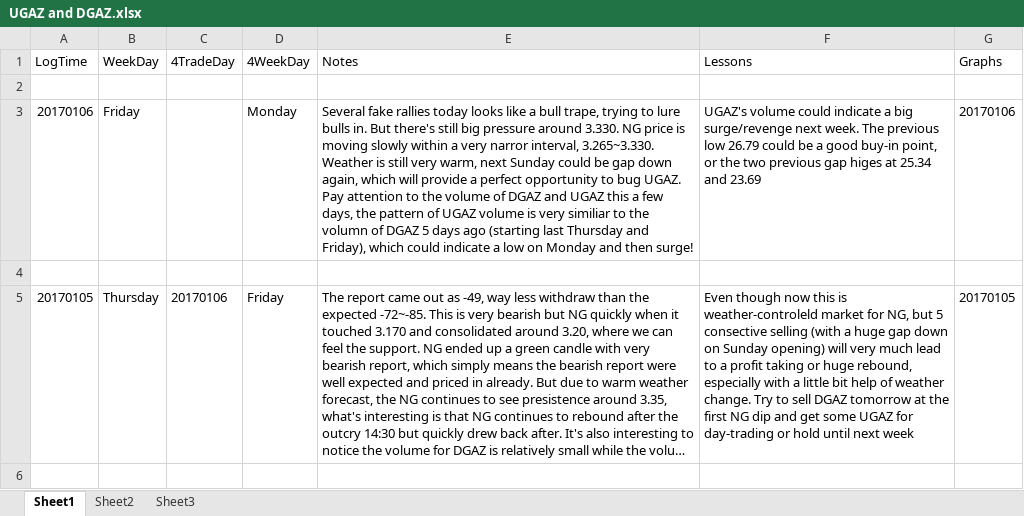
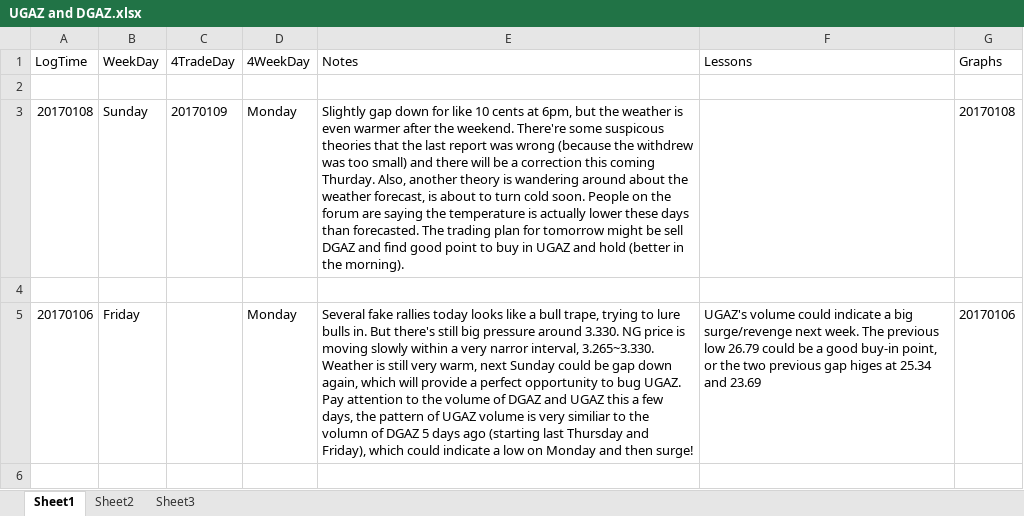
Before and after one commit to shuowenwei/TradingPlans, an Excel workbook: NaturalGas/UGAZ and DGAZ.xlsx, sheet Sheet1, drawn as a sheet; only a part is shown; the shorter side is filled out with more unchanged rows; long unchanged cells end in …; values as stored, in another font and other column widths than the file's, no borders; the diff names each change by its address in the sheet, - before the commit and + after, or states it on an @@ line.

Commit message:
add trade plan for Monday 20180108

```diff
--- a/NaturalGas/UGAZ and DGAZ.xlsx (sheet Sheet1)
+++ b/NaturalGas/UGAZ and DGAZ.xlsx (sheet Sheet1)
+row 3: 20170108 | Sunday | 20170109 | Monday | Slightly gap down for like 10 cents at 6pm, but the weather is even warmer after the weekend. There're some suspicous theories that the last report was wrong (because the withdrew was too small) and there will be a correction this coming Thurday. Also, another theory is wandering around about the weather forecast, is about to turn cold soon. People on the forum are saying the temperature is actually lower these days than forecasted. The trading plan for tomorrow might be sell DGAZ and find good point to buy in UGAZ and hold (better in the morning). |  | 20170108
+row 4: (empty)
```
Also changed, not shown: 1 other file.
